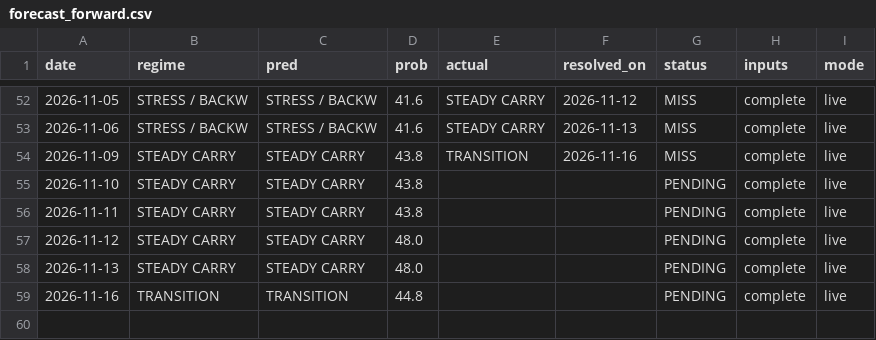
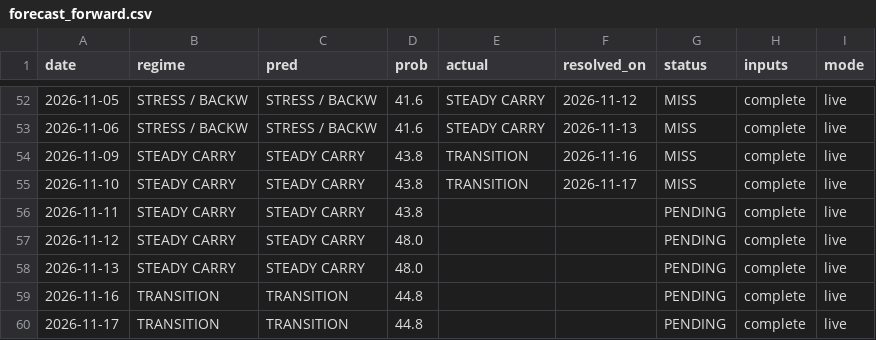
Before and after one commit to GusOEther/vrpx, a CSV file: forecast_forward.csv, drawn as a sheet; only a part is shown, gaps mark what is left out.

```diff
--- a/forecast_forward.csv
+++ b/forecast_forward.csv
@@ -54,3 +54,3 @@ date,regime,pred,prob,actual,resolved_on,status,inputs,mode
 2026-11-09,STEADY CARRY,STEADY CARRY,43.8,TRANSITION,2026-11-16,MISS,complete,live
-2026-11-10,STEADY CARRY,STEADY CARRY,43.8,,,PENDING,complete,live
+2026-11-10,STEADY CARRY,STEADY CARRY,43.8,TRANSITION,2026-11-17,MISS,complete,live
 2026-11-11,STEADY CARRY,STEADY CARRY,43.8,,,PENDING,complete,live
@@ -59 +59,2 @@ date,regime,pred,prob,actual,resolved_on,status,inputs,mode
 2026-11-16,TRANSITION,TRANSITION,44.8,,,PENDING,complete,live
+2026-11-17,TRANSITION,TRANSITION,44.8,,,PENDING,complete,live
```
